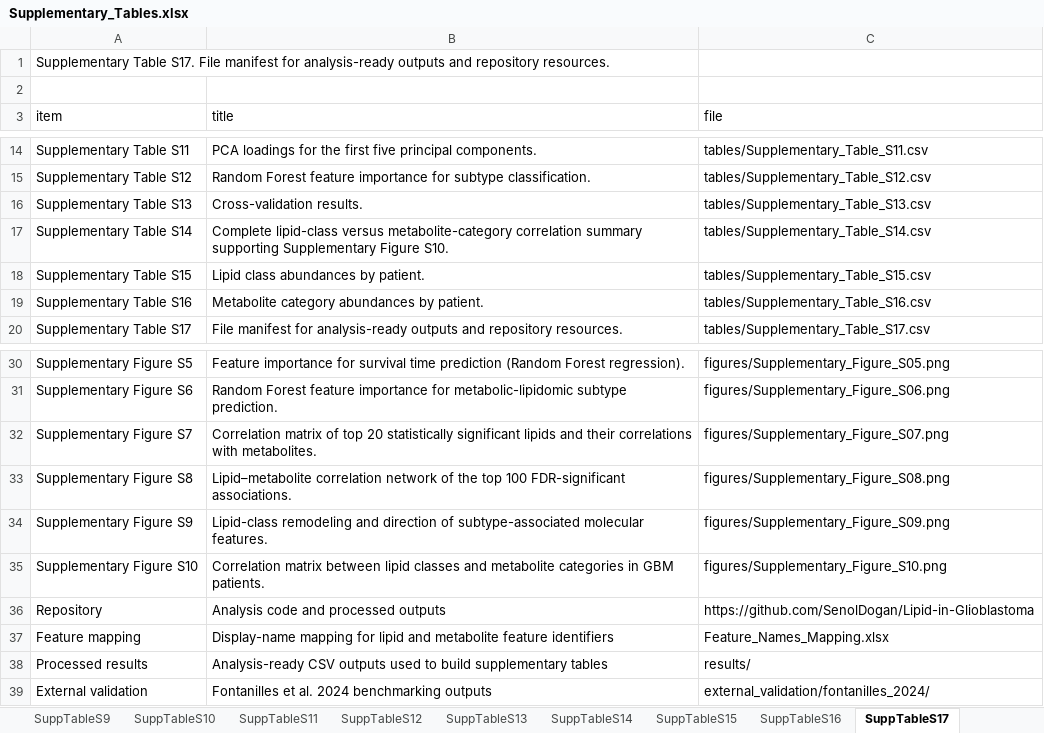
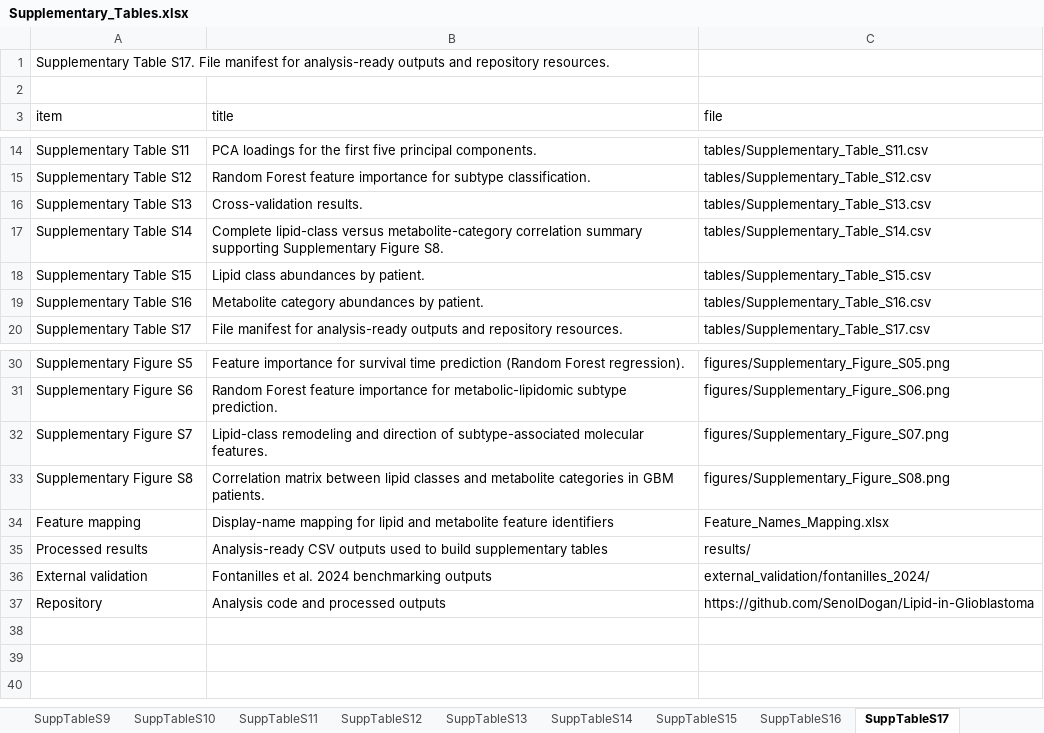
Before and after one commit to SenolDogan/Lipid-in-Glioblastoma, an Excel workbook: Supplementary/Supplementary_Tables.xlsx, sheet SuppTableS17, drawn as a sheet; only a part is shown, gaps mark what is left out; values as stored, in another font and other column widths than the file's, no borders; removed rows and columns are numbered as before the commit, all else as after; the diff names each change by its address in the sheet, - before the commit and + after, or states it on an @@ line.

Commit message:
Update Data Descriptor release for Scientific Data submission readiness.
Add reviewer-focused README with 10-minute verification workflow, promote correlation atlas to main Figure 3, renumber supplementary figures to S1–S8 with legends, and sync manuscript and supplementary bundles.

```diff
--- a/Supplementary/Supplementary_Tables.xlsx (sheet SuppTableS17)
+++ b/Supplementary/Supplementary_Tables.xlsx (sheet SuppTableS17)
-B17 (title): …Supplementary Figure S10.
+B17 (title): …Supplementary Figure S8.
-B32 (title): Correlation matrix of top 20 statistically significant lipids and their correlations with metabolites.
+B32 (title): Lipid-class remodeling and direction of subtype-associated molecular features.
-B33 (title): Lipid–metabolite correlation network of the top 100 FDR-significant associations.
+B33 (title): Correlation matrix between lipid classes and metabolite categories in GBM patients.
-row 34: Supplementary Figure S9 | Lipid-class remodeling and direction of subtype-associated molecular features. | figures/Supplementary_Figure_S09.png
-row 35: Supplementary Figure S10 | Correlation matrix between lipid classes and metabolite categories in GBM patients. | figures/Supplementary_Figure_S10.png
@@ row 36 moved to row 37: Repository @@
```
Also changed, not shown: sheet SuppTableS14, 18 other files.
